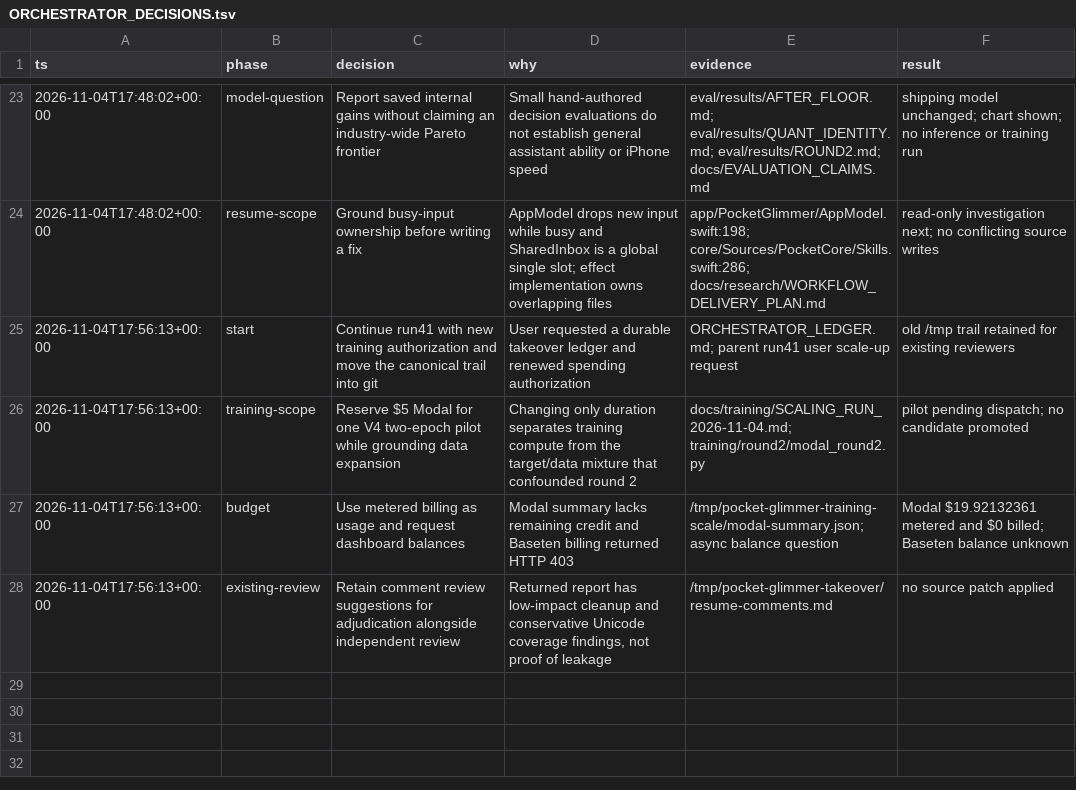
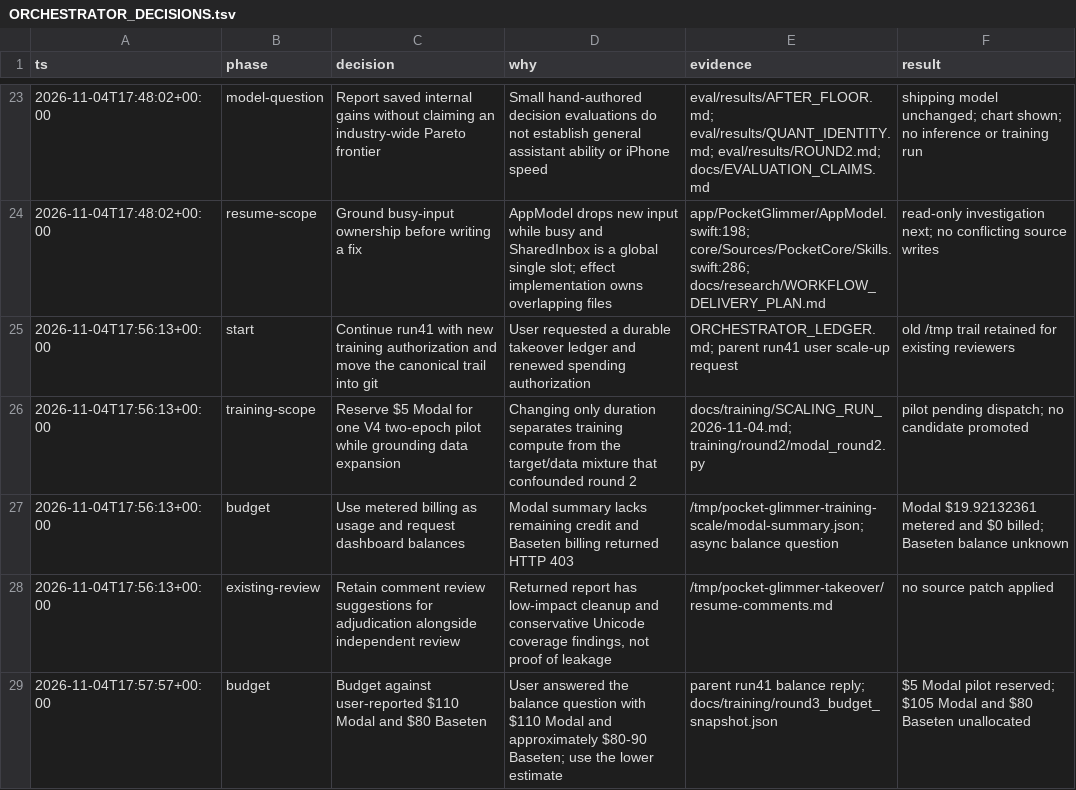
Before and after one commit to hxbib/OffLlama, a TSV file: docs/ORCHESTRATOR_DECISIONS.tsv, drawn as a sheet; only a part is shown, gaps mark what is left out.

Commit message:
docs: record remaining training credits and pilot reservation

```diff
--- a/docs/ORCHESTRATOR_DECISIONS.tsv
+++ b/docs/ORCHESTRATOR_DECISIONS.tsv
@@ -28 +28,2 @@ ts	phase	decision	why	evidence	result
 2026-11-04T17:56:13+00:00	existing-review	Retain comment review suggestions for adjudication alongside independent review	Returned report has low-impact cleanup and conservative Unicode coverage findings, not proof of leakage	/tmp/pocket-glimmer-takeover/resume-comments.md	no source patch applied
+2026-11-04T17:57:57+00:00	budget	Budget against user-reported $110 Modal and $80 Baseten	User answered the balance question with $110 Modal and approximately $80-90 Baseten; use the lower estimate	parent run41 balance reply; docs/training/round3_budget_snapshot.json	$5 Modal pilot reserved; $105 Modal and $80 Baseten unallocated
```
Also changed, not shown: 3 other files.
